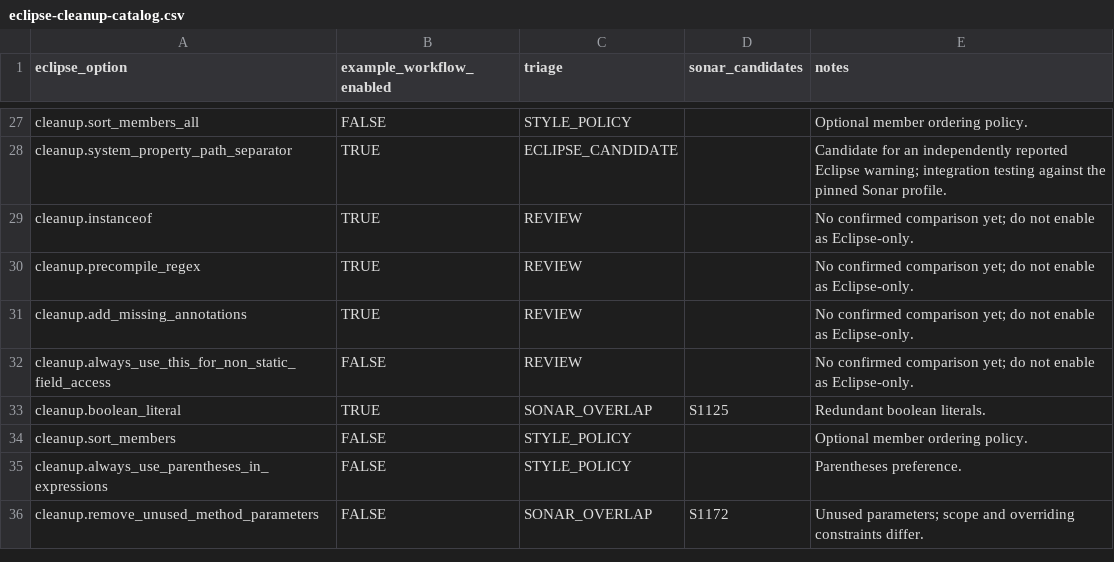
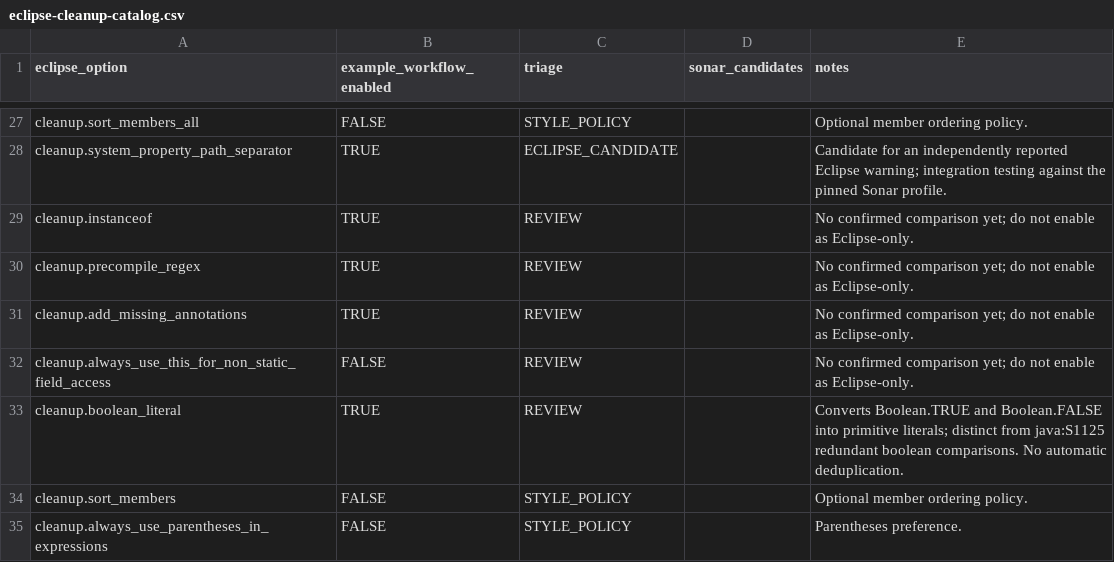
Before and after one commit to nbauma109/sonarlint-maven-plugin, a CSV file: docs/eclipse-cleanup-catalog.csv, drawn as a sheet; only a part is shown, gaps mark what is left out; the shorter side is filled out with more unchanged rows.

Commit message:
Audit unresolved Eclipse overlaps and prioritize high-value diagnostics

```diff
--- a/docs/eclipse-cleanup-catalog.csv
+++ b/docs/eclipse-cleanup-catalog.csv
@@ -32,3 +32,3 @@
 "cleanup.always_use_this_for_non_static_field_access","FALSE","REVIEW","","No confirmed comparison yet; do not enable as Eclipse-only."
-"cleanup.boolean_literal","TRUE","SONAR_OVERLAP","S1125","Redundant boolean literals."
+"cleanup.boolean_literal","TRUE","REVIEW","","Converts Boolean.TRUE and Boolean.FALSE into primitive literals; distinct from java:S1125 redundant boolean comparisons. No automatic deduplication."
 "cleanup.sort_members","FALSE","STYLE_POLICY","","Optional member ordering policy."
```
Also changed, not shown: 6 other files.
